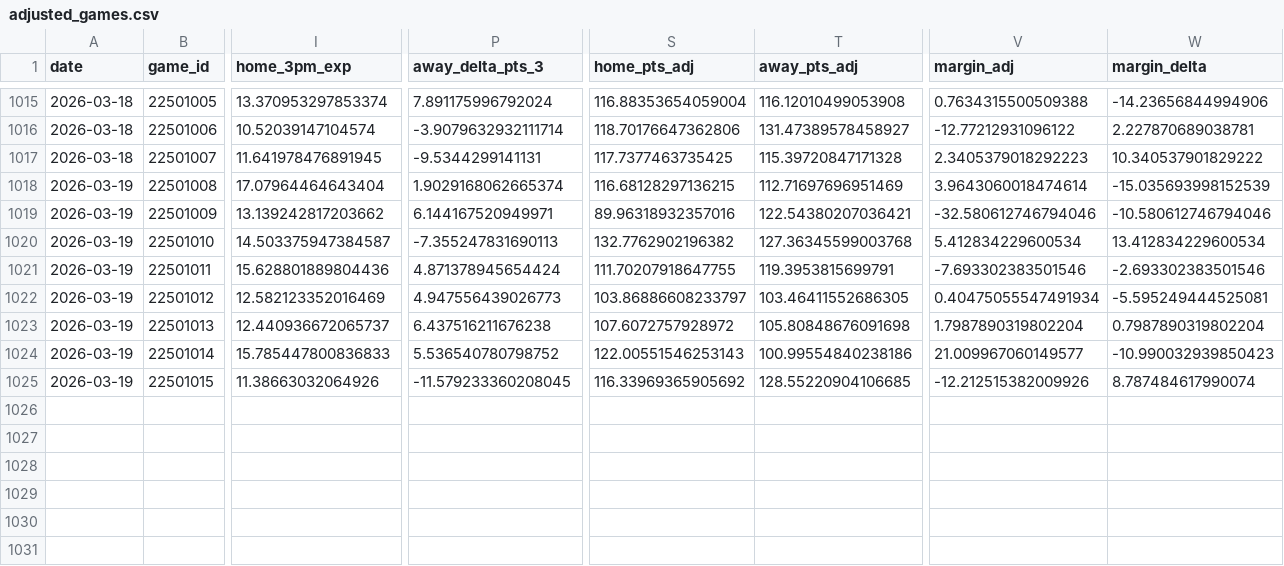
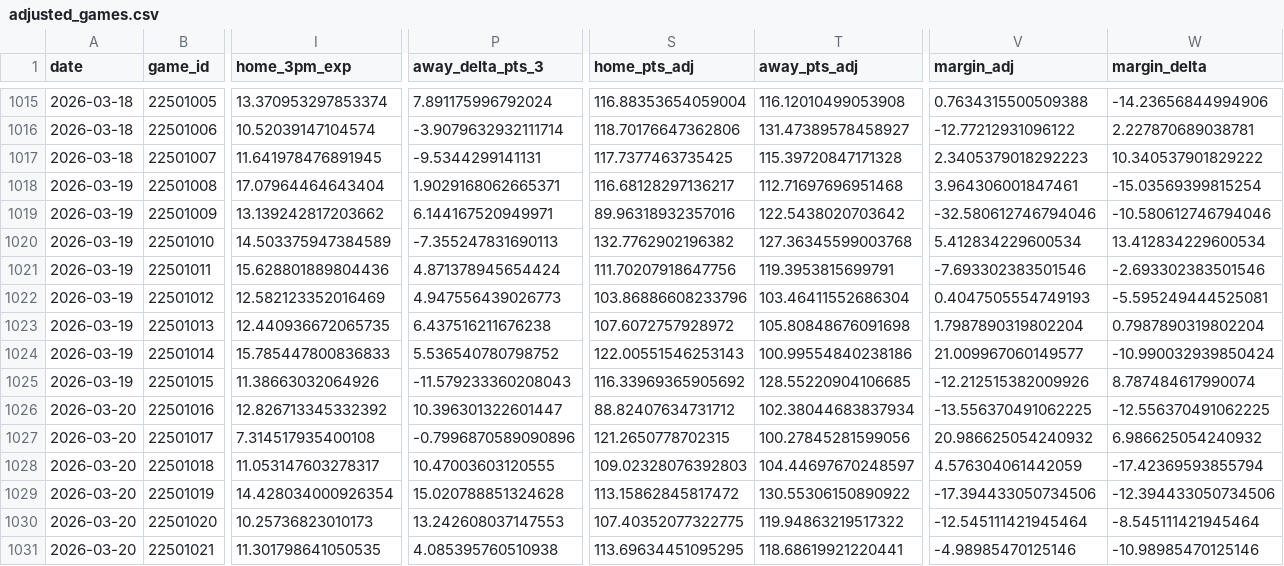
Before and after one commit to entropyisrude/nba-luck-adjustment, a CSV file: data/adjusted_games.csv, drawn as a sheet; only a part is shown, gaps mark what is left out; rows hold the shown columns only; the diff covers the shown part only; the diff names each change by its address in the sheet, - before the commit and + after, or states it on an @@ line.

```diff
--- a/data/adjusted_games.csv
+++ b/data/adjusted_games.csv
-P1018 (away_delta_pts_3): 1.9029168062665374
+P1018 (away_delta_pts_3): 1.9029168062665371
-S1018 (home_pts_adj): 116.68128297136215
+S1018 (home_pts_adj): 116.68128297136217
-T1018 (away_pts_adj): 112.71697696951469
+T1018 (away_pts_adj): 112.71697696951468
-V1018 (margin_adj): 3.9643060018474614
+V1018 (margin_adj): 3.964306001847461
-W1018 (margin_delta): -15.035693998152539
+W1018 (margin_delta): -15.03569399815254
-T1019 (away_pts_adj): 122.54380207036421
+T1019 (away_pts_adj): 122.5438020703642
-I1020 (home_3pm_exp): 14.503375947384587
+I1020 (home_3pm_exp): 14.503375947384589
-S1021 (home_pts_adj): 111.70207918647755
+S1021 (home_pts_adj): 111.70207918647756
-S1022 (home_pts_adj): 103.86886608233797
+S1022 (home_pts_adj): 103.86886608233796
-T1022 (away_pts_adj): 103.46411552686305
+T1022 (away_pts_adj): 103.46411552686304
-V1022 (margin_adj): 0.40475055547491934
+V1022 (margin_adj): 0.4047505554749193
-I1023 (home_3pm_exp): 12.440936672065737
+I1023 (home_3pm_exp): 12.440936672065735
-W1024 (margin_delta): -10.990032939850423
+W1024 (margin_delta): -10.990032939850424
-P1025 (away_delta_pts_3): -11.579233360208045
+P1025 (away_delta_pts_3): -11.579233360208043
+row 1026: 2026-03-20 | 22501016 | 12.826713345332392 | 10.396301322601447 | 88.82407634731712 | 102.38044683837934 | -13.556370491062225 | -12.556370491062225
+row 1027: 2026-03-20 | 22501017 | 7.314517935400108 | -0.7996870589090896 | 121.2650778702315 | 100.27845281599056 | 20.986625054240932 | 6.986625054240932
+row 1028: 2026-03-20 | 22501018 | 11.053147603278317 | 10.47003603120555 | 109.02328076392803 | 104.44697670248597 | 4.576304061442059 | -17.42369593855794
+row 1029: 2026-03-20 | 22501019 | 14.428034000926354 | 15.020788851324628 | 113.15862845817472 | 130.55306150890922 | -17.394433050734506 | -12.394433050734506
+row 1030: 2026-03-20 | 22501020 | 10.25736823010173 | 13.242608037147553 | 107.40352077322775 | 119.94863219517322 | -12.545111421945464 | -8.545111421945464
+row 1031: 2026-03-20 | 22501021 | 11.301798641050535 | 4.085395760510938 | 113.69634451095295 | 118.68619921220441 | -4.98985470125146 | -10.98985470125146
```
Also changed, not shown: 5 edited cells elsewhere in this file, data/player_onoff_history.csv, data/player_state.csv, 12 other files.
